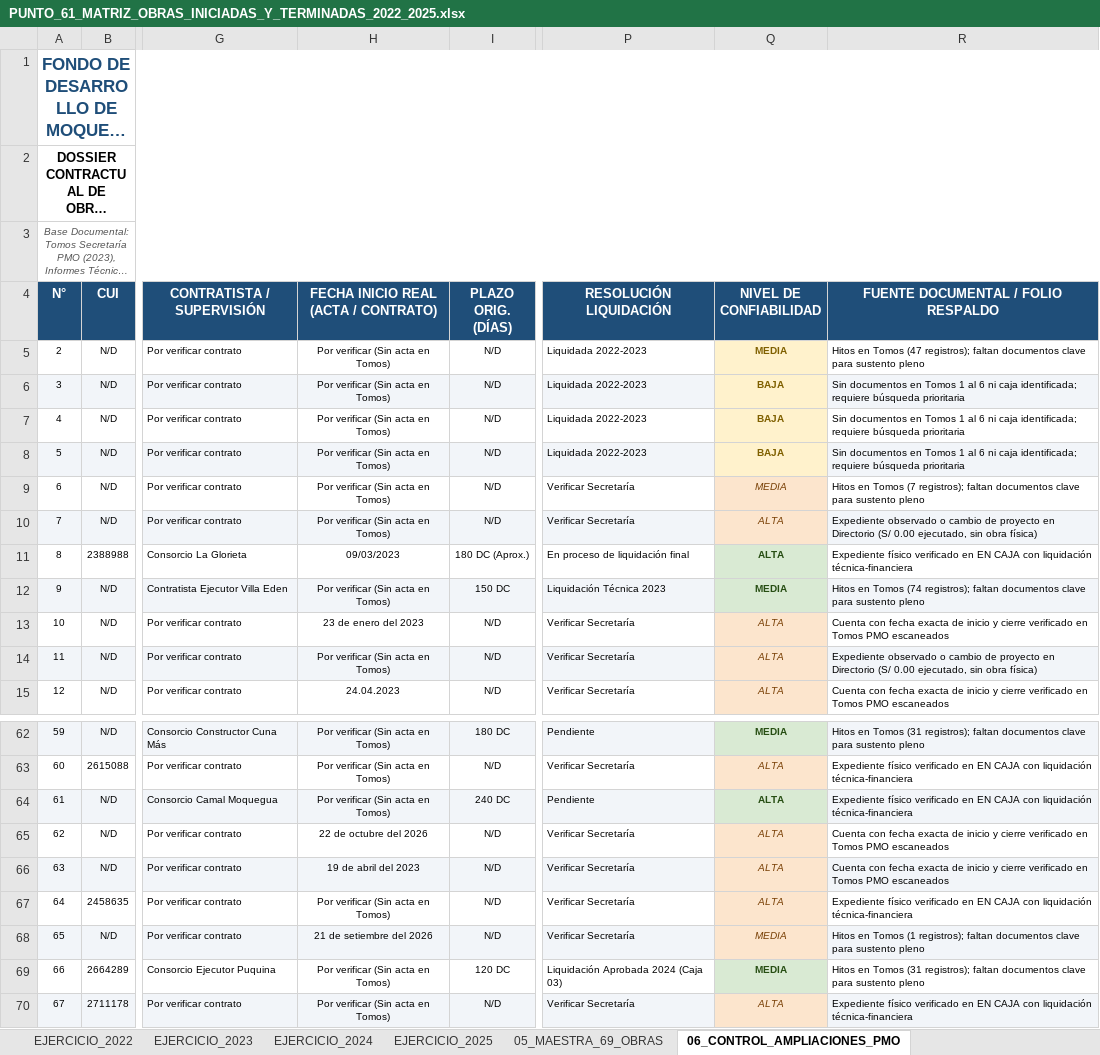
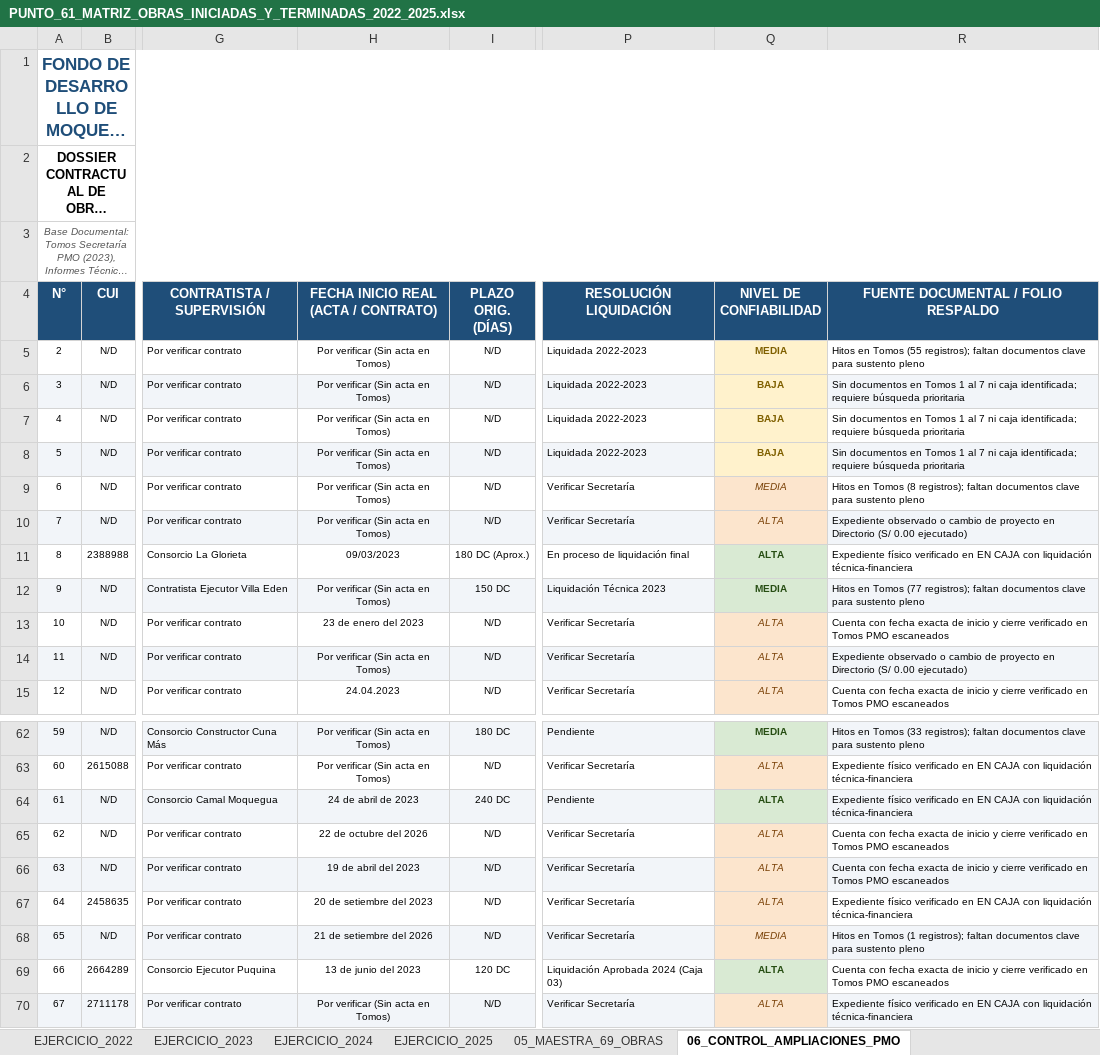
Before and after one commit to titanfoxf/auditoria-fdm, an Excel workbook: PUNTO_61_MATRIZ_OBRAS_INICIADAS_Y_TERMINADAS_2022_2025.xlsx, sheet 06_CONTROL_AMPLIACIONES_PMO, drawn as a sheet; only a part is shown, gaps mark what is left out; long unchanged cells end in …; values as stored, in another font and other column widths than the file's, no borders; the diff covers the shown part only; the diff names each change by its address in the sheet, - before the commit and + after, or states it on an @@ line.

Commit message:
feat: integrar TOMO 7 (88 folios OCR con auto-rotacion, Ago-Oct 2023) con 69 obras impactadas

```diff
--- a/PUNTO_61_MATRIZ_OBRAS_INICIADAS_Y_TERMINADAS_2022_2025.xlsx (sheet 06_CONTROL_AMPLIACIONES_PMO)
+++ b/PUNTO_61_MATRIZ_OBRAS_INICIADAS_Y_TERMINADAS_2022_2025.xlsx (sheet 06_CONTROL_AMPLIACIONES_PMO)
-R5: …en Tomos (47 registros); faltan…
+R5: …en Tomos (55 registros); faltan…
-R6:R8: …1 al 6 ni caja…
+R6:R8: …1 al 7 ni caja…
-R9: …en Tomos (7 registros); faltan…
+R9: …en Tomos (8 registros); faltan…
-R10: …(S/ 0.00 ejecutado, sin obra física)
+R10: …(S/ 0.00 ejecutado)
-R12: …en Tomos (74 registros); faltan…
+R12: …en Tomos (77 registros); faltan…
-R14: …(S/ 0.00 ejecutado, sin obra física)
+R14: …(S/ 0.00 ejecutado)
-R62: …en Tomos (31 registros); faltan…
+R62: …en Tomos (33 registros); faltan…
-H64: Por verificar (Sin acta en Tomos)
+H64: 24 de abril de 2023
-H67: Por verificar (Sin acta en Tomos)
+H67: 20 de setiembre del 2023
-H69: Por verificar (Sin acta en Tomos)
+H69: 13 de junio del 2023
-Q69 (NIVEL DE CONFIABILIDAD): MEDIA
+Q69 (NIVEL DE CONFIABILIDAD): ALTA
-R69: Hitos en Tomos (31 registros); faltan documentos clave para sustento pleno
+R69: Cuenta con fecha exacta de inicio y cierre verificado en Tomos PMO escaneados
```
Also changed, not shown: 16 edited cells elsewhere in this sheet, 2 other files.
